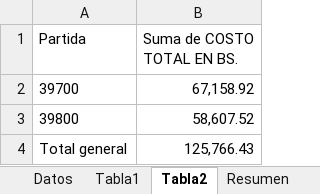
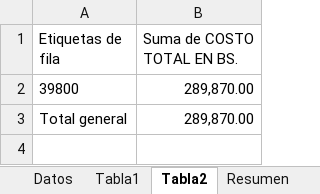
Before and after one commit to raulink/jupyter_notebooks_rmc, an Excel workbook: app/temp/items.xlsx, sheet Tabla2, drawn as a sheet; values as stored, in another font and other column widths than the file's, no borders; removed rows and columns are numbered as before the commit, all else as after; the diff names each change by its address in the sheet, - before the commit and + after, or states it on an @@ line.

```diff
--- a/app/temp/items.xlsx (sheet Tabla2)
+++ b/app/temp/items.xlsx (sheet Tabla2)
-A1: Partida
+A1: Etiquetas de fila
-row 2: 39700 | 67,158.92
-B2 (Suma de COSTO TOTAL EN BS.): 58,607.52
+B2 (Suma de COSTO TOTAL EN BS.): 289,870.00
-B3 (Suma de COSTO TOTAL EN BS.): 125,766.43
+B3 (Suma de COSTO TOTAL EN BS.): 289,870.00
```
Also changed, not shown: sheet Tabla1, sheet Tabla1 (2), sheet Datos, sheet _ControlCargadorBaterias, app/Ingresos 2017-20241.xlsx, app/pages/Ingresos 2017-20241.xlsx, 22 other files.
